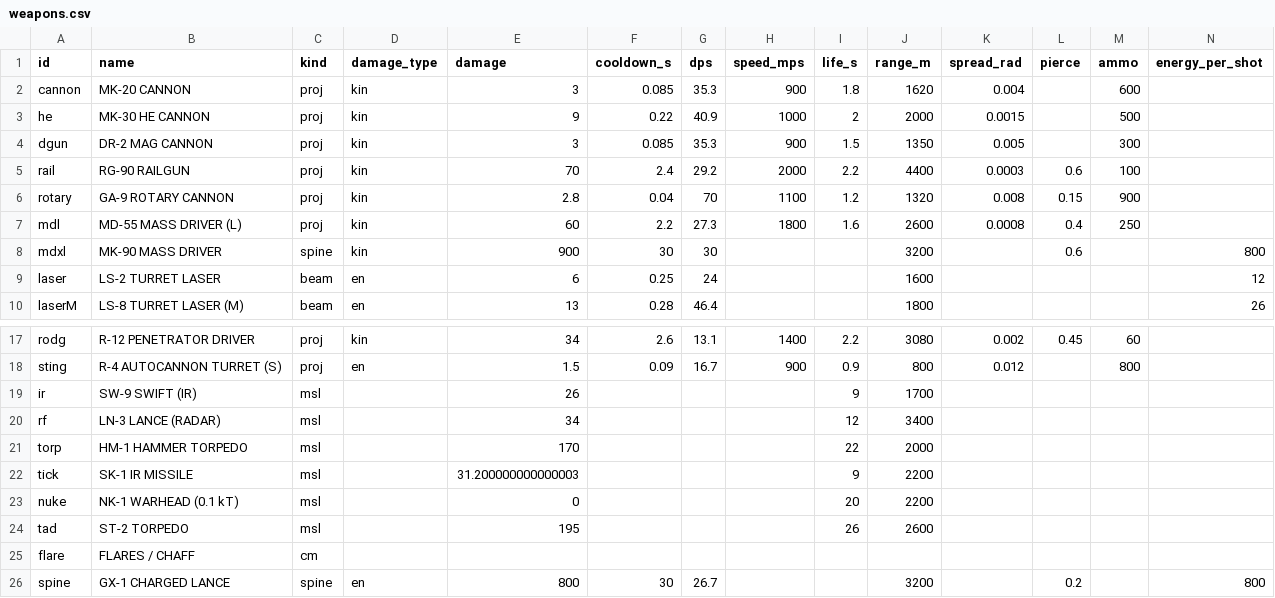
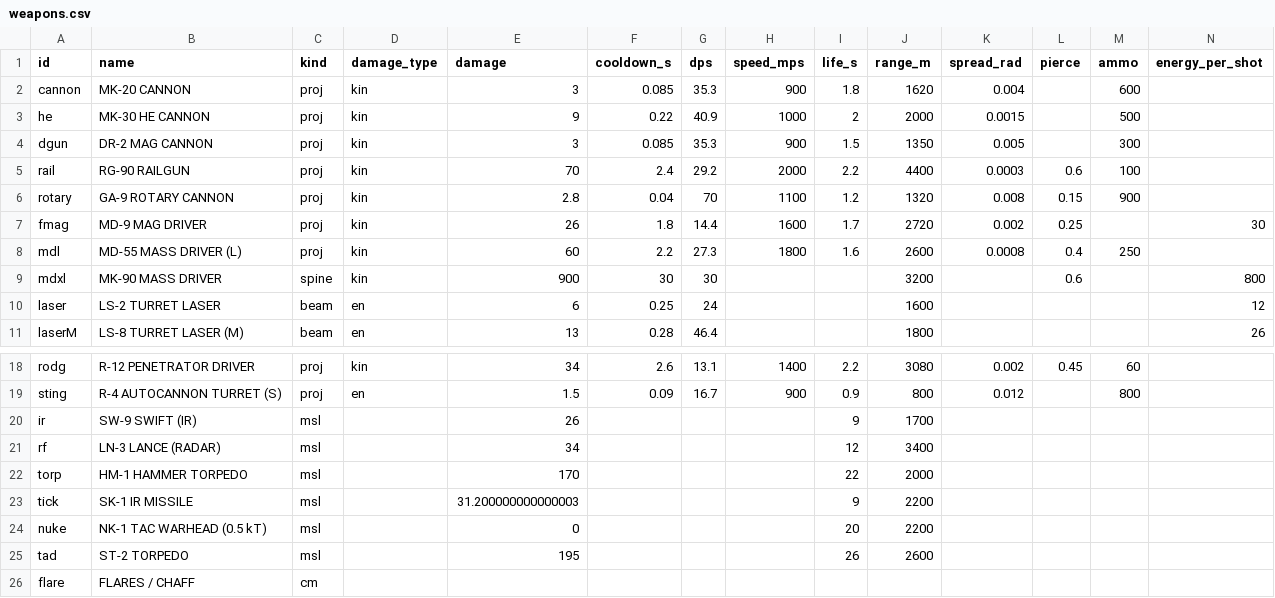
Before and after one commit to kachumbali/game-space, a CSV file: docs/data/weapons.csv, drawn as a sheet; only a part is shown, gaps mark what is left out; the shorter side is filled out with more unchanged rows; addresses are those after the commit; rows hold the shown columns only; the diff names each change by its address in the sheet, - before the commit and + after, or states it on an @@ line.

Commit message:
Weapons reference doc, gun discipline, the Kestrel MD-9 mag, and the tactical nuke dial (owner decisions 2026-10-22)
docs/WEAPONS.md: full reference - damage-system primer, every weapon's live specs, ship fits, faction doctrines, and the red-team findings with the three fixed this commit and the seven still open (torpedo interception, tender targeting, M-8 efficiency, R-12 flags, R-4/R-5 naming, GX-1 vs hard armour, AI blast awareness).

Gun discipline: AI ammo weapons fire in bursts that shrink with the pool - free above 60%, 0.7 s on / 0.6 s off to 30%, 0.35 s on / 1.2 s off to 5%, and at 5% gun-empty status stops gun fire (missiles and energy weapons unaffected). Measured duty cycles land within 4 points of design. The player sees the 5% line as bad-flagged HUD lines and a GUNS EMPTY callout.

MD-9 MAG DRIVER: the Kestrel's heavy hitter, replacing the right MK-20 (3 gun systems - cannon, mag, HE - plus missiles). 26 kin, 25% pierce, 2720 m, capacitor-fed: 30 energy per slug out of the fighter's 100-point pool at 17/s regen - no magazine, the power budget is the feed, and this revives the Kestrel's dead ETS WEAPONS channel. Visible barrel with coil collars on the right boom (muzzle_t 0.04 m).

NK-1: the standard load is now 0.5 kT - a realistic sub-kiloton tactical setting (B61-family style); per-ship yield dial via `?nukeKt=` 0.1 (minimum) to 10 kT; strategic warheads 100 kT-10 MT documented as lore-only (docs/NUKES.md status corrected from the stale design-paper banner). The fluence model verified live: 0.1 kT kills fighters within ~42 m, 2 kT within ~190 m - the dial demonstrably scales the burst (4 vs 6 kills on the same probe line).

Verified: discipline_t 7/7, magazine_t 11/11 (updated for the discipline regime), mdxl_t green, muzzle_t kestrel clean, suite1 13/13, data CSVs regenerated. Balance: arcade 8 -> 2/3, 10 -> 1/3, even point ~9-10 within noise.

Generated by Mistral Vibe.
Co-Authored-By: Mistral Vibe (Mistral AI) <noreply@mistral.ai>

```diff
--- a/docs/data/weapons.csv
+++ b/docs/data/weapons.csv
+row 7: fmag | MD-9 MAG DRIVER | proj | kin | 26 | 1.8 | 14.4 | 1600 | 1.7 | 2720 | 0.002 | 0.25 |  | 30
-B24 (name): NK-1 WARHEAD (0.1 kT)
+B24 (name): NK-1 TAC WARHEAD (0.5 kT)
```
Also changed, not shown: docs/data/ships.csv, 13 other files.
